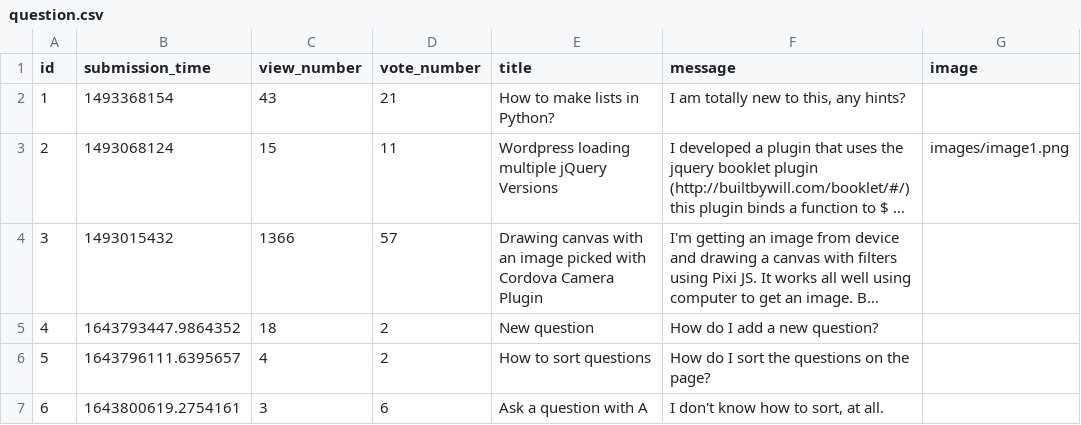
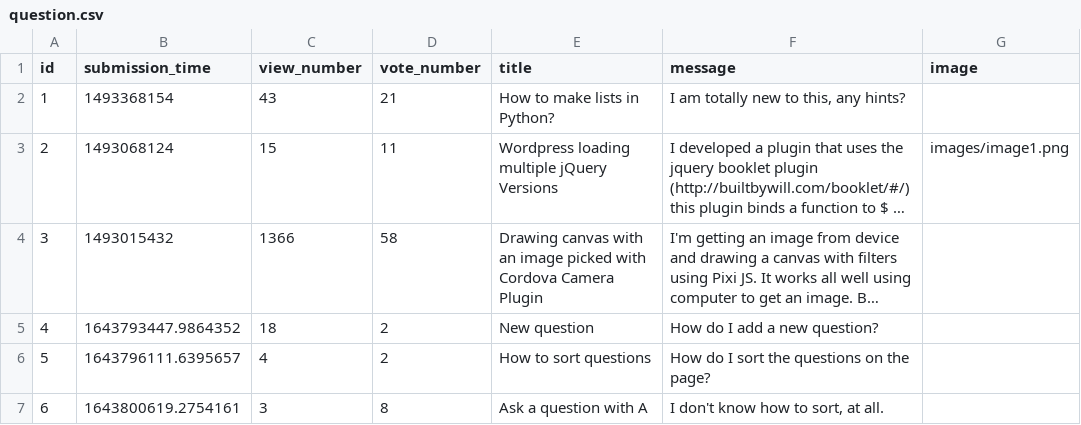
Before and after one commit to CodecoolGlobal/ask-mate-3-python-KisLorand, a CSV file: sample_data/question.csv, drawn as a sheet; long unchanged cells end in …; the diff names each change by its address in the sheet, - before the commit and + after, or states it on an @@ line.

```diff
--- a/sample_data/question.csv
+++ b/sample_data/question.csv
-D4 (vote_number): 57
+D4 (vote_number): 58
-D7 (vote_number): 6
+D7 (vote_number): 8
```
Also changed, not shown: 3 other files.
